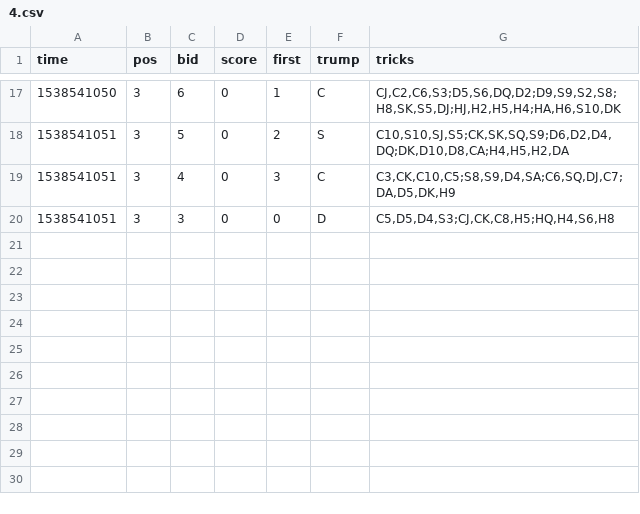
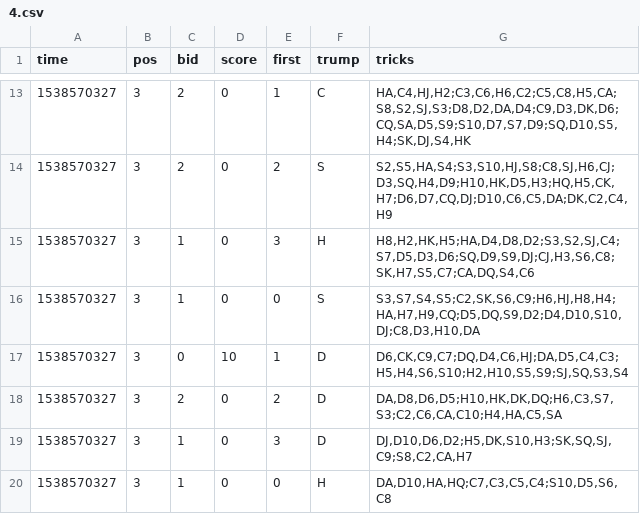
Before and after one commit to asherLZR/ohhell, a CSV file: logs/4.csv, drawn as a sheet; only a part is shown, gaps mark what is left out; the diff covers the shown part only.

```diff
--- a/logs/4.csv
+++ b/logs/4.csv
@@ -17,4 +13,8 @@ time,pos,bid,score,first,trump,tricks
-1538541050,3,6,0,1,C,"CJ,C2,C6,S3;D5,S6,DQ,D2;D9,S9,S2,S8;H8,SK,S5,DJ;HJ,H2,H5,H4;HA,H6,S10,DK"
-1538541051,3,5,0,2,S,"C10,S10,SJ,S5;CK,SK,SQ,S9;D6,D2,D4,DQ;DK,D10,D8,CA;H4,H5,H2,DA"
-1538541051,3,4,0,3,C,"C3,CK,C10,C5;S8,S9,D4,SA;C6,SQ,DJ,C7;DA,D5,DK,H9"
-1538541051,3,3,0,0,D,"C5,D5,D4,S3;CJ,CK,C8,H5;HQ,H4,S6,H8"
+1538570327,3,2,0,1,C,"HA,C4,HJ,H2;C3,C6,H6,C2;C5,C8,H5,CA;S8,S2,SJ,S3;D8,D2,DA,D4;C9,D3,DK,D6;CQ,SA,D5,S9;S10,D7,S7,D9;SQ,D10,S5,H4;SK,DJ,S4,HK"
+1538570327,3,2,0,2,S,"S2,S5,HA,S4;S3,S10,HJ,S8;C8,SJ,H6,CJ;D3,SQ,H4,D9;H10,HK,D5,H3;HQ,H5,CK,H7;D6,D7,CQ,DJ;D10,C6,C5,DA;DK,C2,C4,H9"
+1538570327,3,1,0,3,H,"H8,H2,HK,H5;HA,D4,D8,D2;S3,S2,SJ,C4;S7,D5,D3,D6;SQ,D9,S9,DJ;CJ,H3,S6,C8;SK,H7,S5,C7;CA,DQ,S4,C6"
+1538570327,3,1,0,0,S,"S3,S7,S4,S5;C2,SK,S6,C9;H6,HJ,H8,H4;HA,H7,H9,CQ;D5,DQ,S9,D2;D4,D10,S10,DJ;C8,D3,H10,DA"
+1538570327,3,0,10,1,D,"D6,CK,C9,C7;DQ,D4,C6,HJ;DA,D5,C4,C3;H5,H4,S6,S10;H2,H10,S5,S9;SJ,SQ,S3,S4"
+1538570327,3,2,0,2,D,"DA,D8,D6,D5;H10,HK,DK,DQ;H6,C3,S7,S3;C2,C6,CA,C10;H4,HA,C5,SA"
+1538570327,3,1,0,3,D,"DJ,D10,D6,D2;H5,DK,S10,H3;SK,SQ,SJ,C9;S8,C2,CA,H7"
+1538570327,3,1,0,0,H,"DA,D10,HA,HQ;C7,C3,C5,C4;S10,D5,S6,C8"
```
Also changed, not shown: 6 added rows, 10 removed rows and 16 edited cells elsewhere in this file, logs/1.csv, logs/2.csv, 10 other files.
